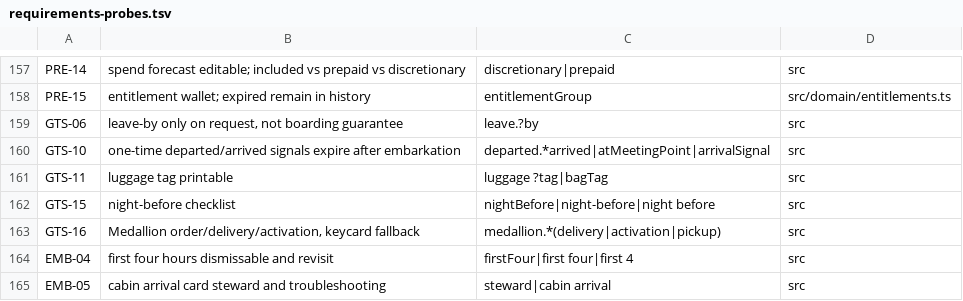
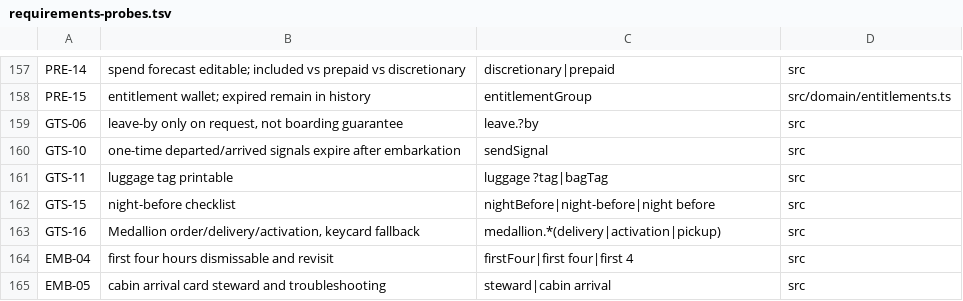
Before and after one commit to davidyoung2912/princess, a TSV file: docs/requirements-probes.tsv, drawn as a sheet; only a part is shown, gaps mark what is left out; the diff covers the shown part only.

```diff
--- a/docs/requirements-probes.tsv
+++ b/docs/requirements-probes.tsv
@@ -159,3 +159,3 @@ PRE-15	entitlement wallet; expired remain in history	entitlementGroup	src/domain
 GTS-06	leave-by only on request, not boarding guarantee	leave.?by	src
-GTS-10	one-time departed/arrived signals expire after embarkation	departed.*arrived|atMeetingPoint|arrivalSignal	src
+GTS-10	one-time departed/arrived signals expire after embarkation	sendSignal	src
 GTS-11	luggage tag printable	luggage ?tag|bagTag	src
```
Also changed, not shown: 9 edited cells elsewhere in this file, docs/requirements-verdicts.tsv, 41 other files.
